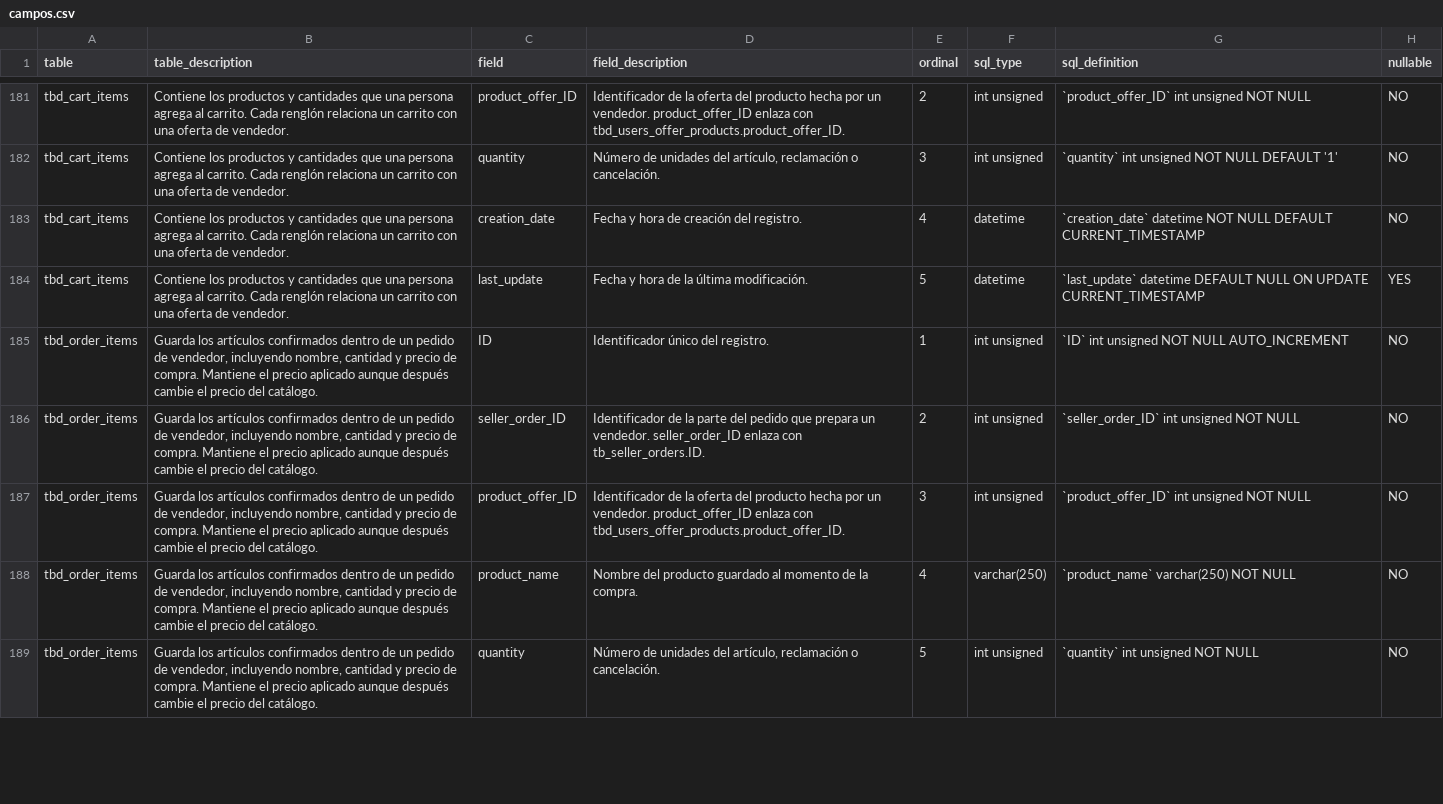
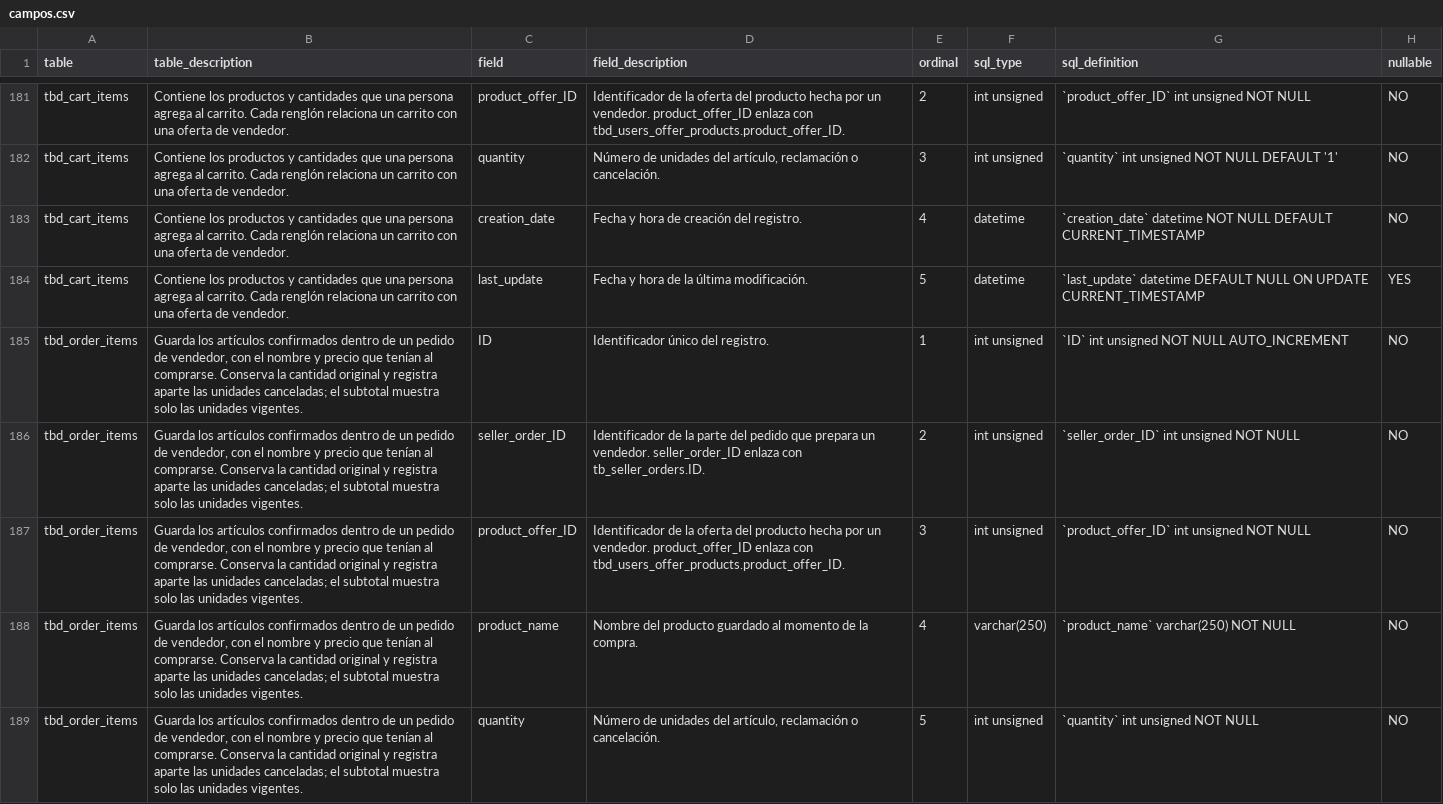
Before and after one commit to Jonhy-1st/7A-IDGDS_BDN_240558, a CSV file: Practica 03/diccionario/campos.csv, drawn as a sheet; only a part is shown, gaps mark what is left out; the diff covers the shown part only; the diff names each change by its address in the sheet, - before the commit and + after, or states it on an @@ line.

Commit message:
Practica 03 - Casos de compra y diccionario

```diff
--- a/Practica 03/diccionario/campos.csv
+++ b/Practica 03/diccionario/campos.csv
-B185:B189 (table_description): …de vendedor, incluyendo nombre, cantidad y precio de compra. Mantiene el precio aplicado aunque después cambie el precio del catálogo.
+B185:B189 (table_description): …de vendedor, con el nombre y precio que tenían al comprarse. Conserva la cantidad original y registra aparte las unidades canceladas; el subtotal muestra solo las unidades vigentes.
```
Also changed, not shown: 1 added row and 8 edited cells elsewhere in this file, 38 other files.
